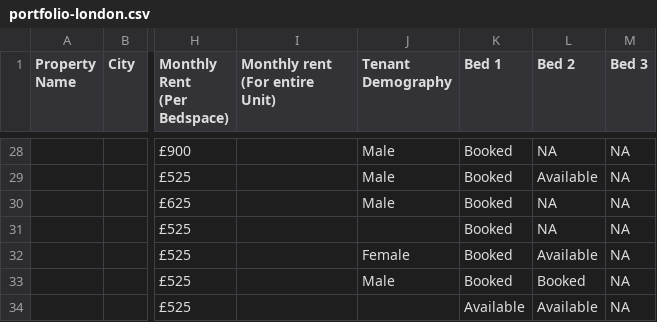
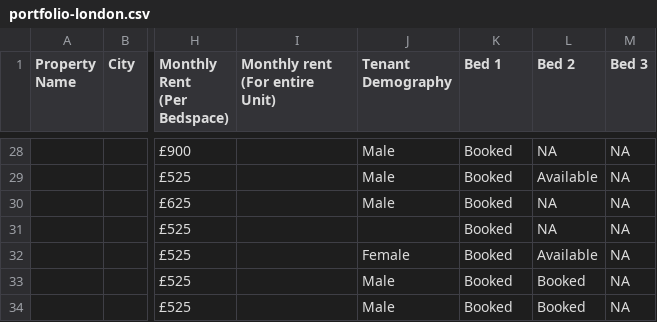
Before and after one commit to shayshankr/acomodo-map, a CSV file: data/portfolio-london.csv, drawn as a sheet; only a part is shown, gaps mark what is left out; the diff names each change by its address in the sheet, - before the commit and + after, or states it on an @@ line.

```diff
--- a/data/portfolio-london.csv
+++ b/data/portfolio-london.csv
-J34 (Tenant Demography): (empty)
+J34 (Tenant Demography): Male
-K34 (Bed 1): Available
+K34 (Bed 1): Booked
-L34 (Bed 2): Available
+L34 (Bed 2): Booked
```
Also changed, not shown: data/portfolio.csv, 1 other file.
